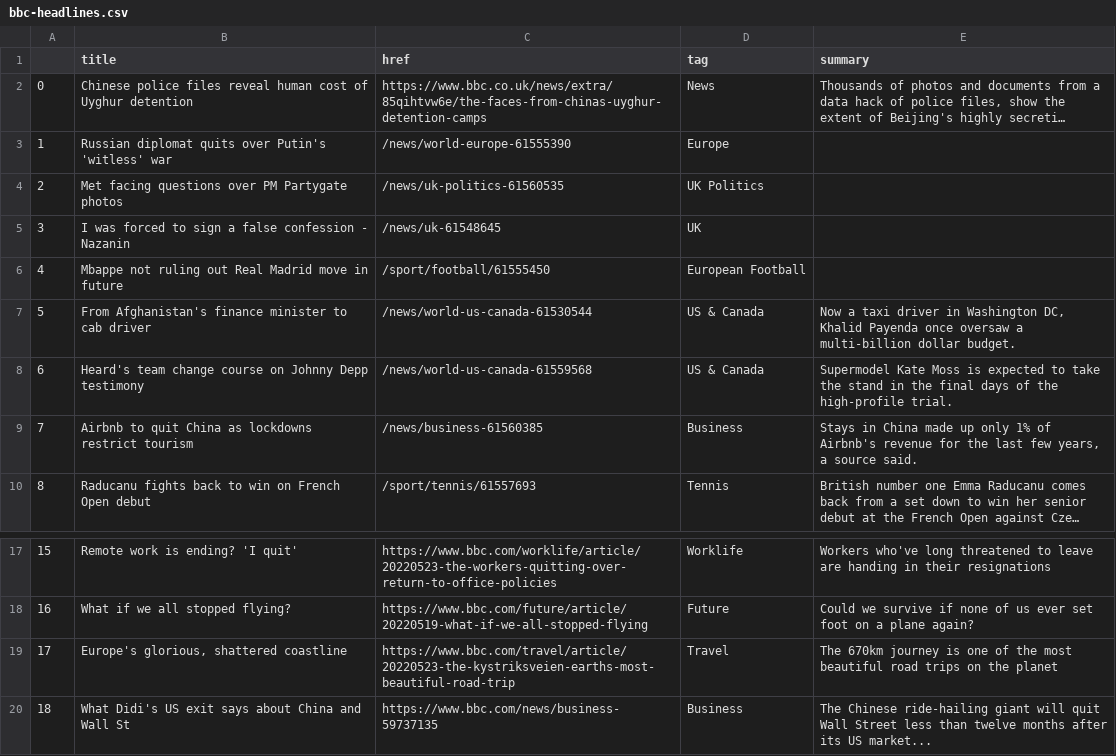
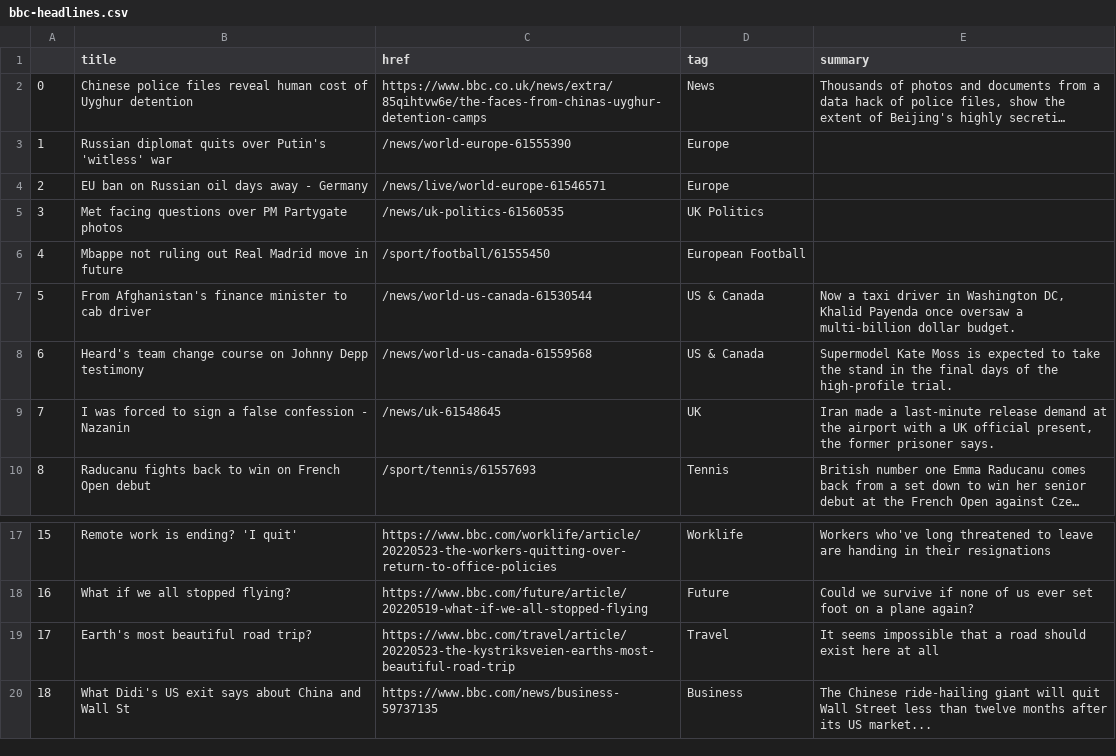
Before and after one commit to EMendy/Scraper_Info, a CSV file: bbc-headlines.csv, drawn as a sheet; only a part is shown, gaps mark what is left out; long unchanged cells end in …; the diff names each change by its address in the sheet, - before the commit and + after, or states it on an @@ line.

```diff
--- a/bbc-headlines.csv
+++ b/bbc-headlines.csv
-B4 (title): Met facing questions over PM Partygate photos
+B4 (title): EU ban on Russian oil days away - Germany
-C4 (href): /news/uk-politics-61560535
+C4 (href): /news/live/world-europe-61546571
-D4 (tag): UK Politics
+D4 (tag): Europe
-B5 (title): I was forced to sign a false confession - Nazanin
+B5 (title): Met facing questions over PM Partygate photos
-C5 (href): /news/uk-61548645
+C5 (href): /news/uk-politics-61560535
-D5 (tag): UK
+D5 (tag): UK Politics
-B9 (title): Airbnb to quit China as lockdowns restrict tourism
+B9 (title): I was forced to sign a false confession - Nazanin
-C9 (href): /news/business-61560385
+C9 (href): /news/uk-61548645
-D9 (tag): Business
+D9 (tag): UK
-E9 (summary): Stays in China made up only 1% of Airbnb's revenue for the last few years, a source said.
+E9 (summary): Iran made a last-minute release demand at the airport with a UK official present, the former prisoner says.
-B19 (title): Europe's glorious, shattered coastline
+B19 (title): Earth's most beautiful road trip?
-E19 (summary): The 670km journey is one of the most beautiful road trips on the planet
+E19 (summary): It seems impossible that a road should exist here at all
```
